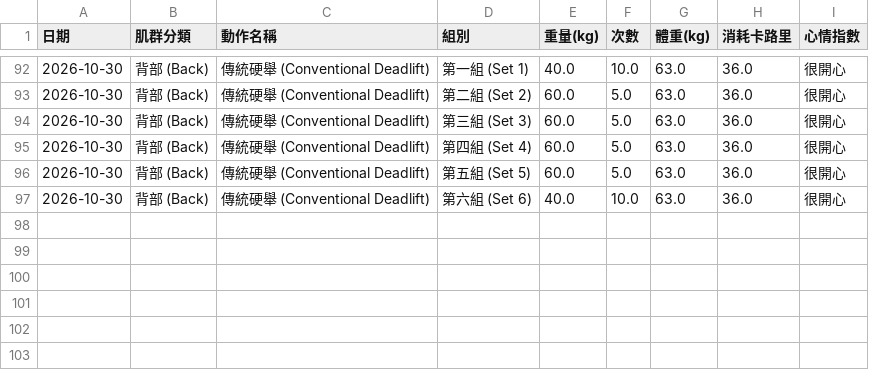
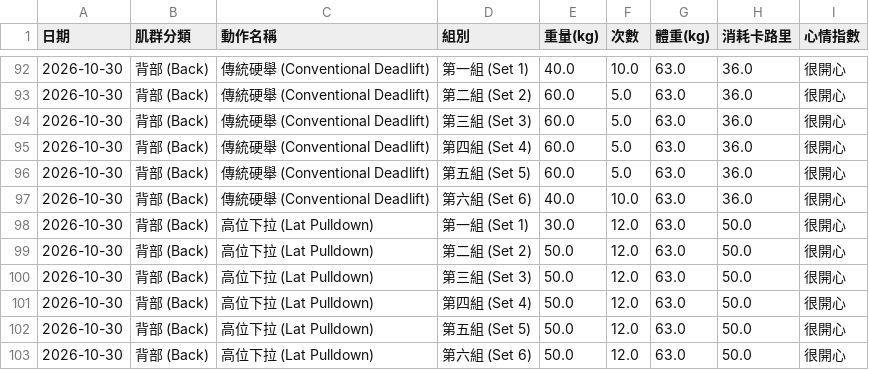
Before and after one commit to SL-LU/workout-tracker, a CSV file: workout_data_SL.csv, drawn as a sheet; only a part is shown, gaps mark what is left out; the diff names each change by its address in the sheet, - before the commit and + after, or states it on an @@ line.

Commit message:
Auto-update workout_data_SL.csv

```diff
--- a/workout_data_SL.csv
+++ b/workout_data_SL.csv
+row 98: 2026-10-30 | 背部 (Back) | 高位下拉 (Lat Pulldown) | 第一組 (Set 1) | 30.0 | 12.0 | 63.0 | 50.0 | 很開心
+row 99: 2026-10-30 | 背部 (Back) | 高位下拉 (Lat Pulldown) | 第二組 (Set 2) | 50.0 | 12.0 | 63.0 | 50.0 | 很開心
+row 100: 2026-10-30 | 背部 (Back) | 高位下拉 (Lat Pulldown) | 第三組 (Set 3) | 50.0 | 12.0 | 63.0 | 50.0 | 很開心
+row 101: 2026-10-30 | 背部 (Back) | 高位下拉 (Lat Pulldown) | 第四組 (Set 4) | 50.0 | 12.0 | 63.0 | 50.0 | 很開心
+row 102: 2026-10-30 | 背部 (Back) | 高位下拉 (Lat Pulldown) | 第五組 (Set 5) | 50.0 | 12.0 | 63.0 | 50.0 | 很開心
+row 103: 2026-10-30 | 背部 (Back) | 高位下拉 (Lat Pulldown) | 第六組 (Set 6) | 50.0 | 12.0 | 63.0 | 50.0 | 很開心
```
